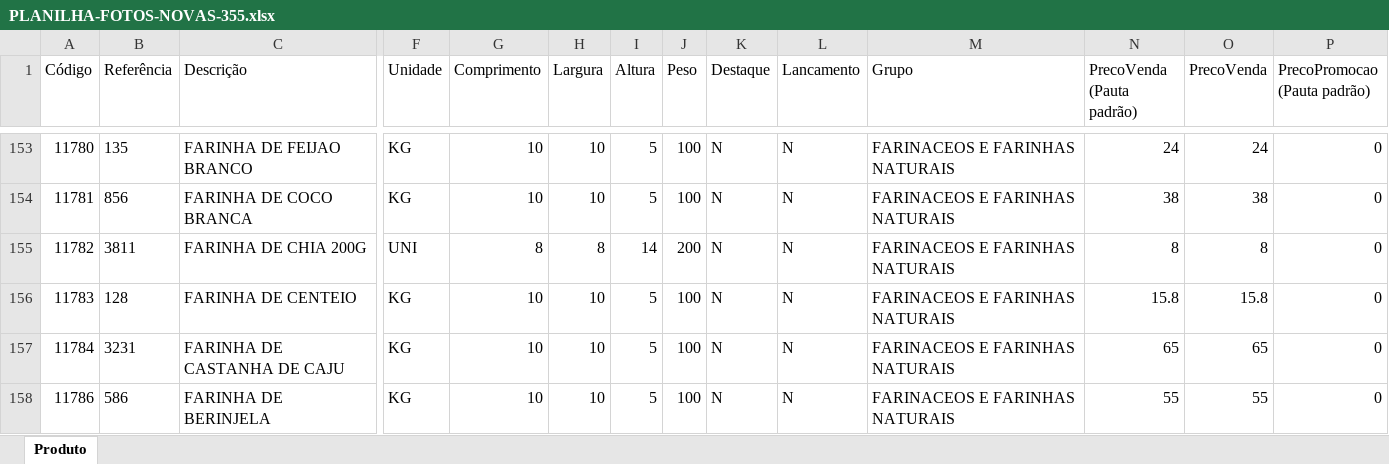
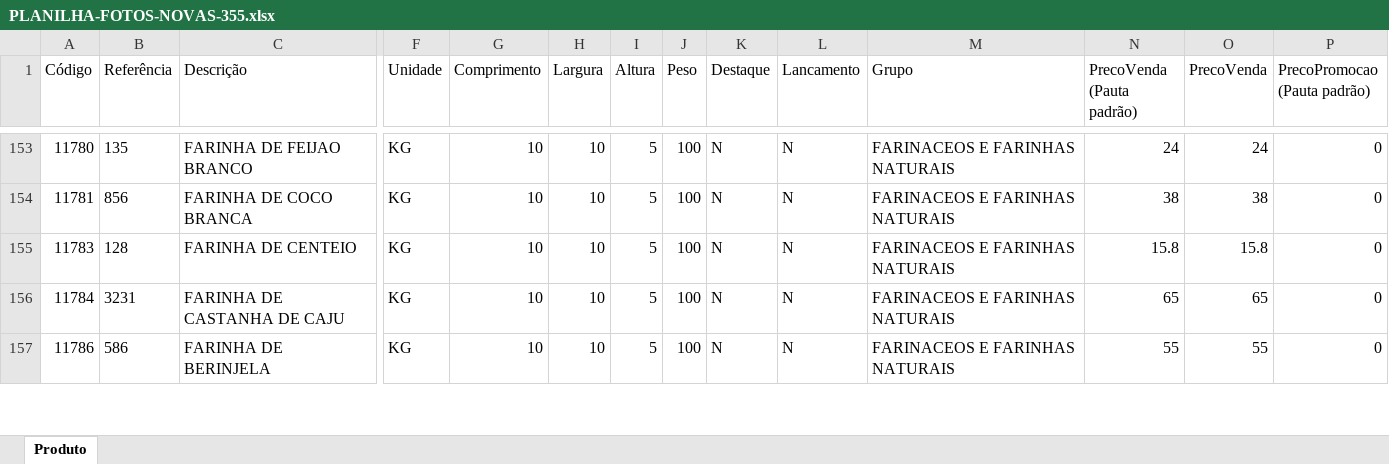
Before and after one commit to Rodrigo2612jr/pascoto-fotos-novas, an Excel workbook: PLANILHA-FOTOS-NOVAS-355.xlsx, sheet Produto, drawn as a sheet; only a part is shown, gaps mark what is left out; values as stored, in another font and other column widths than the file's, no borders; rows hold the shown columns only; the diff covers the shown part only; the diff names each change by its address in the sheet, - before the commit and + after, or states it on an @@ line.

Commit message:
re-auditoria mosaico grande: 11 trocas + chia200 desativada

```diff
--- a/PLANILHA-FOTOS-NOVAS-355.xlsx (sheet Produto)
+++ b/PLANILHA-FOTOS-NOVAS-355.xlsx (sheet Produto)
-row 155: 11782 | 3811 | FARINHA DE CHIA 200G | UNI | 8 | 8 | 14 | 200 | N | N | FARINACEOS E FARINHAS NATURAIS | 8 | 8 | 0
```
Also changed, not shown: 10 edited cells elsewhere in this sheet, 25 other files.
